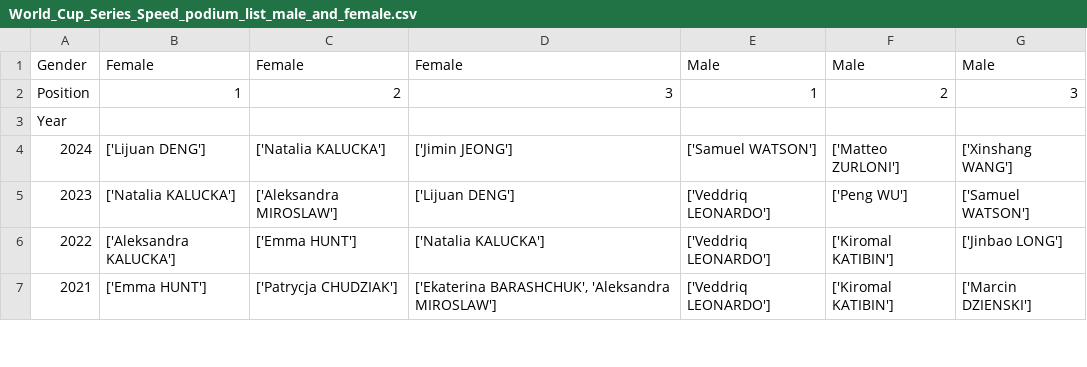
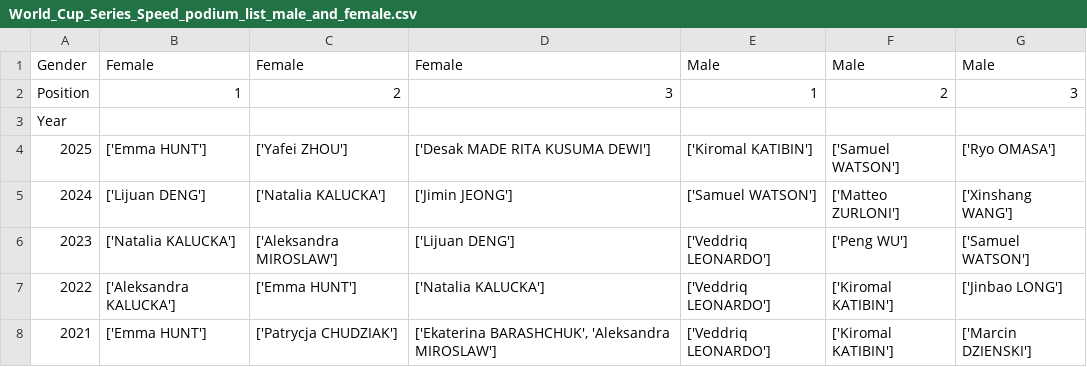
Before and after one commit to paulhighams/ifsc-analysis, a CSV file: WorldCups/report_files/World_Cup_Series_Speed_podium_list_male_and_female.csv, drawn as a sheet; only a part is shown.

```diff
--- a/WorldCups/report_files/World_Cup_Series_Speed_podium_list_male_and_female.csv
+++ b/WorldCups/report_files/World_Cup_Series_Speed_podium_list_male_and_female.csv
@@ -3,2 +3,3 @@ Position,1,2,3,1,2,3
 Year,,,,,,
+2025,['Emma HUNT'],['Yafei ZHOU'],['Desak MADE RITA KUSUMA DEWI'],['Kiromal KATIBIN'],['Samuel WATSON'],['Ryo OMASA']
 2024,['Lijuan DENG'],['Natalia KALUCKA'],['Jimin JEONG'],['Samuel WATSON'],['Matteo ZURLONI'],['Xinshang WANG']
```
Also changed, not shown: AllComps/report_files/athlete_stats_all_disciplines.csv, AllComps/report_files/last_3_years_world_cups_speed.csv, 30 other files.
